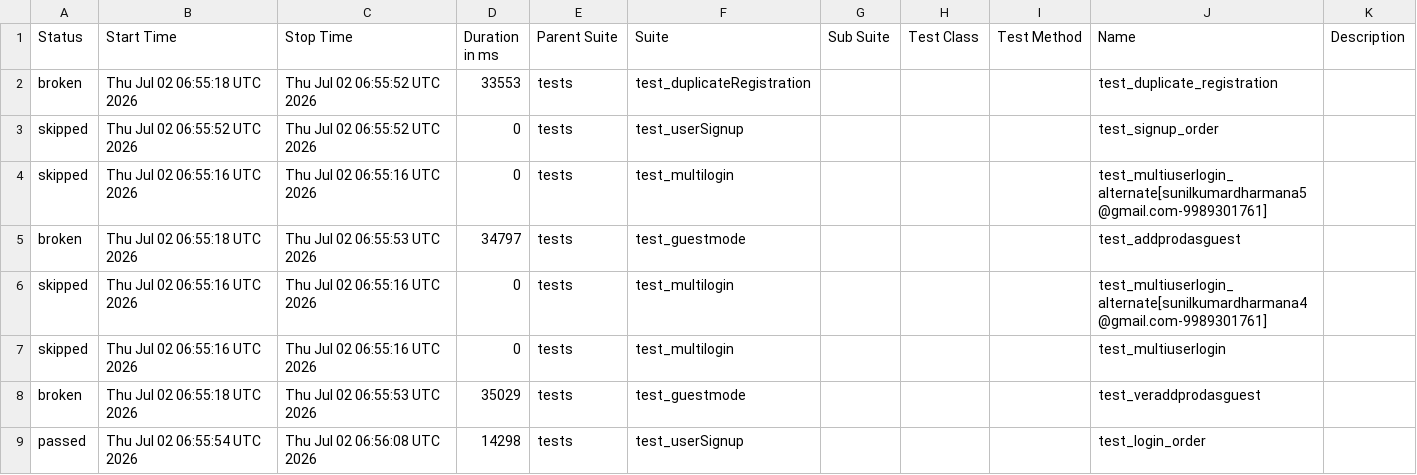
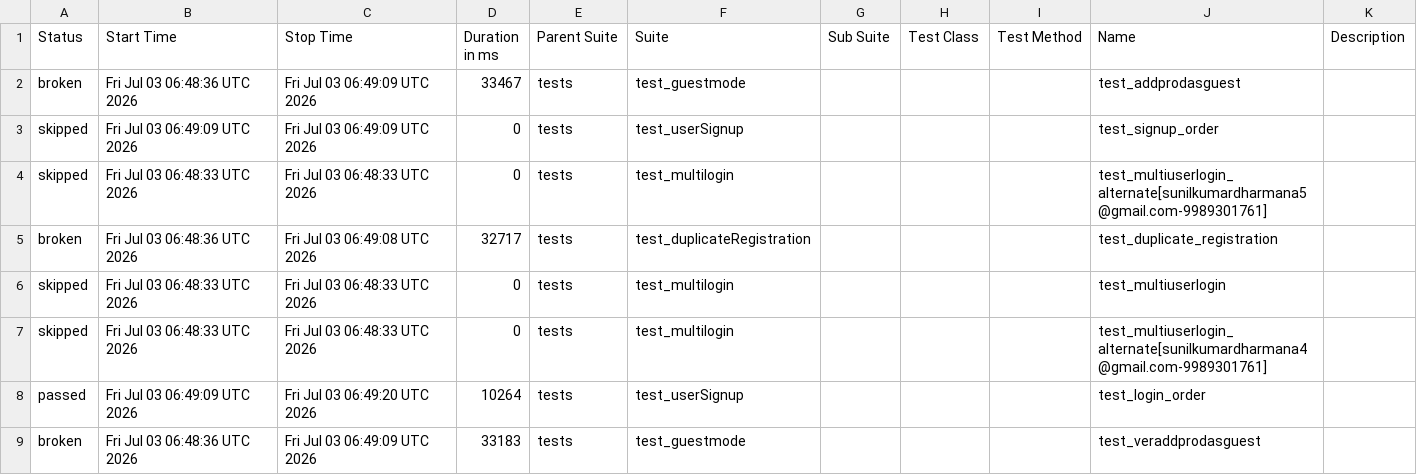
Before and after one commit to sunilkumardharmana24-afk/My_project, a CSV file: data/suites.csv, drawn as a sheet.

```diff
--- a/data/suites.csv
+++ b/data/suites.csv
@@ -1,9 +1,9 @@
 "Status","Start Time","Stop Time","Duration in ms","Parent Suite","Suite","Sub Suite","Test Class","Test Method","Name","Description"
-"broken","Thu Jul 02 06:55:18 UTC 2026","Thu Jul 02 06:55:52 UTC 2026","33553","tests","test_duplicateRegistration","","","","test_duplicate_registration",""
-"skipped","Thu Jul 02 06:55:52 UTC 2026","Thu Jul 02 06:55:52 UTC 2026","0","tests","test_userSignup","","","","test_signup_order",""
-"skipped","Thu Jul 02 06:55:16 UTC 2026","Thu Jul 02 06:55:16 UTC 2026","0","tests","test_multilogin","","","","test_multiuserlogin_alternate[sunilkumardharmana5@gmail.com-9989301761]",""
-"broken","Thu Jul 02 06:55:18 UTC 2026","Thu Jul 02 06:55:53 UTC 2026","34797","tests","test_guestmode","","","","test_addprodasguest",""
-"skipped","Thu Jul 02 06:55:16 UTC 2026","Thu Jul 02 06:55:16 UTC 2026","0","tests","test_multilogin","","","","test_multiuserlogin_alternate[sunilkumardharmana4@gmail.com-9989301761]",""
-"skipped","Thu Jul 02 06:55:16 UTC 2026","Thu Jul 02 06:55:16 UTC 2026","0","tests","test_multilogin","","","","test_multiuserlogin",""
-"broken","Thu Jul 02 06:55:18 UTC 2026","Thu Jul 02 06:55:53 UTC 2026","35029","tests","test_guestmode","","","","test_veraddprodasguest",""
-"passed","Thu Jul 02 06:55:54 UTC 2026","Thu Jul 02 06:56:08 UTC 2026","14298","tests","test_userSignup","","","","test_login_order",""
+"broken","Fri Jul 03 06:48:36 UTC 2026","Fri Jul 03 06:49:09 UTC 2026","33467","tests","test_guestmode","","","","test_addprodasguest",""
+"skipped","Fri Jul 03 06:49:09 UTC 2026","Fri Jul 03 06:49:09 UTC 2026","0","tests","test_userSignup","","","","test_signup_order",""
+"skipped","Fri Jul 03 06:48:33 UTC 2026","Fri Jul 03 06:48:33 UTC 2026","0","tests","test_multilogin","","","","test_multiuserlogin_alternate[sunilkumardharmana5@gmail.com-9989301761]",""
+"broken","Fri Jul 03 06:48:36 UTC 2026","Fri Jul 03 06:49:08 UTC 2026","32717","tests","test_duplicateRegistration","","","","test_duplicate_registration",""
+"skipped","Fri Jul 03 06:48:33 UTC 2026","Fri Jul 03 06:48:33 UTC 2026","0","tests","test_multilogin","","","","test_multiuserlogin",""
+"skipped","Fri Jul 03 06:48:33 UTC 2026","Fri Jul 03 06:48:33 UTC 2026","0","tests","test_multilogin","","","","test_multiuserlogin_alternate[sunilkumardharmana4@gmail.com-9989301761]",""
+"passed","Fri Jul 03 06:49:09 UTC 2026","Fri Jul 03 06:49:20 UTC 2026","10264","tests","test_userSignup","","","","test_login_order",""
+"broken","Fri Jul 03 06:48:36 UTC 2026","Fri Jul 03 06:49:09 UTC 2026","33183","tests","test_guestmode","","","","test_veraddprodasguest",""
```
Also changed, not shown: 55 other files.
